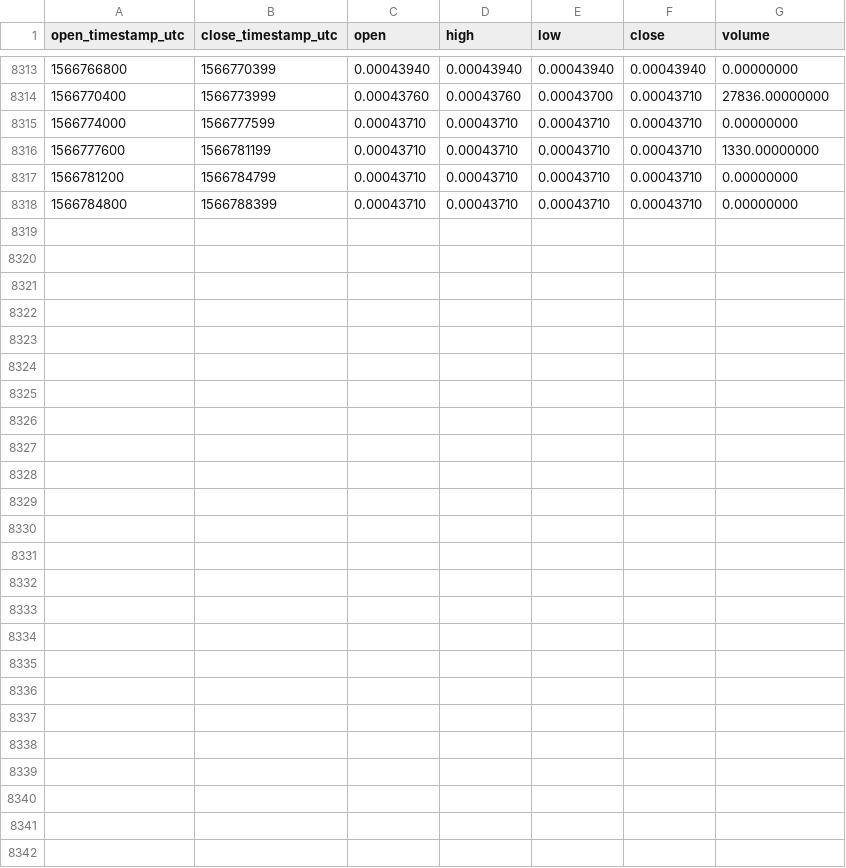
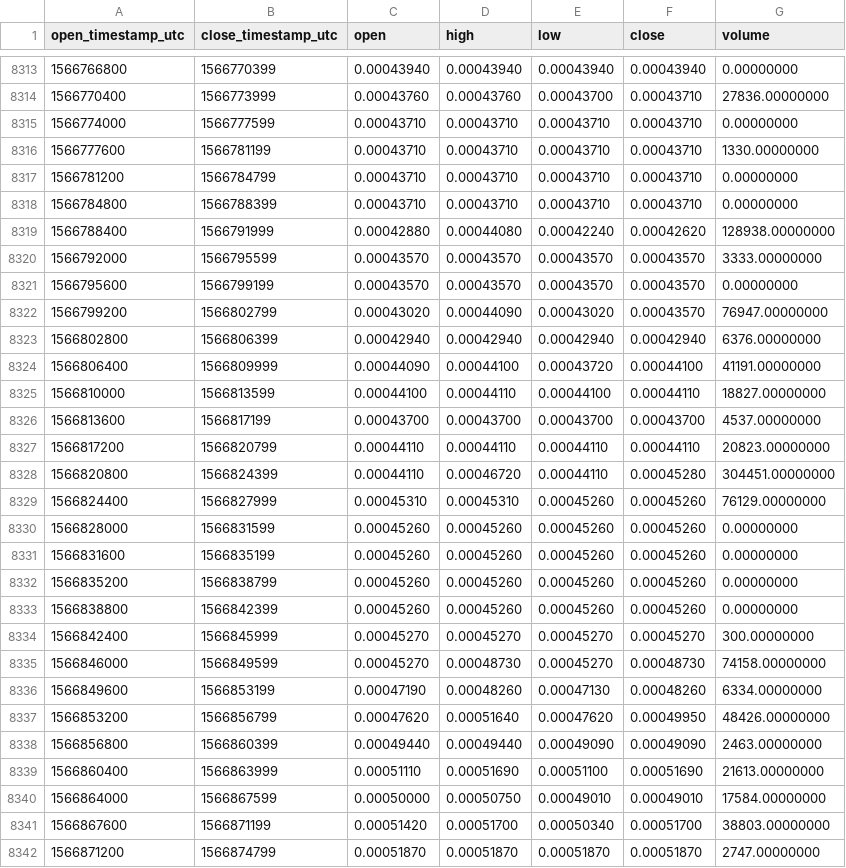
Before and after one commit to cryptobigbro/binance-GOBNB, a CSV file: binance-GOBNB-1h.csv, drawn as a sheet; only a part is shown, gaps mark what is left out; the diff names each change by its address in the sheet, - before the commit and + after, or states it on an @@ line.

Commit message:
Update OHLCV data.

```diff
--- a/binance-GOBNB-1h.csv
+++ b/binance-GOBNB-1h.csv
+row 8319: 1566788400 | 1566791999 | 0.00042880 | 0.00044080 | 0.00042240 | 0.00042620 | 128938.00000000
+row 8320: 1566792000 | 1566795599 | 0.00043570 | 0.00043570 | 0.00043570 | 0.00043570 | 3333.00000000
+row 8321: 1566795600 | 1566799199 | 0.00043570 | 0.00043570 | 0.00043570 | 0.00043570 | 0.00000000
+row 8322: 1566799200 | 1566802799 | 0.00043020 | 0.00044090 | 0.00043020 | 0.00043570 | 76947.00000000
+row 8323: 1566802800 | 1566806399 | 0.00042940 | 0.00042940 | 0.00042940 | 0.00042940 | 6376.00000000
+row 8324: 1566806400 | 1566809999 | 0.00044090 | 0.00044100 | 0.00043720 | 0.00044100 | 41191.00000000
+row 8325: 1566810000 | 1566813599 | 0.00044100 | 0.00044110 | 0.00044100 | 0.00044110 | 18827.00000000
+row 8326: 1566813600 | 1566817199 | 0.00043700 | 0.00043700 | 0.00043700 | 0.00043700 | 4537.00000000
+row 8327: 1566817200 | 1566820799 | 0.00044110 | 0.00044110 | 0.00044110 | 0.00044110 | 20823.00000000
+row 8328: 1566820800 | 1566824399 | 0.00044110 | 0.00046720 | 0.00044110 | 0.00045280 | 304451.00000000
+row 8329: 1566824400 | 1566827999 | 0.00045310 | 0.00045310 | 0.00045260 | 0.00045260 | 76129.00000000
+row 8330: 1566828000 | 1566831599 | 0.00045260 | 0.00045260 | 0.00045260 | 0.00045260 | 0.00000000
+row 8331: 1566831600 | 1566835199 | 0.00045260 | 0.00045260 | 0.00045260 | 0.00045260 | 0.00000000
+row 8332: 1566835200 | 1566838799 | 0.00045260 | 0.00045260 | 0.00045260 | 0.00045260 | 0.00000000
+row 8333: 1566838800 | 1566842399 | 0.00045260 | 0.00045260 | 0.00045260 | 0.00045260 | 0.00000000
+row 8334: 1566842400 | 1566845999 | 0.00045270 | 0.00045270 | 0.00045270 | 0.00045270 | 300.00000000
+row 8335: 1566846000 | 1566849599 | 0.00045270 | 0.00048730 | 0.00045270 | 0.00048730 | 74158.00000000
+row 8336: 1566849600 | 1566853199 | 0.00047190 | 0.00048260 | 0.00047130 | 0.00048260 | 6334.00000000
+row 8337: 1566853200 | 1566856799 | 0.00047620 | 0.00051640 | 0.00047620 | 0.00049950 | 48426.00000000
+row 8338: 1566856800 | 1566860399 | 0.00049440 | 0.00049440 | 0.00049090 | 0.00049090 | 2463.00000000
+row 8339: 1566860400 | 1566863999 | 0.00051110 | 0.00051690 | 0.00051100 | 0.00051690 | 21613.00000000
+row 8340: 1566864000 | 1566867599 | 0.00050000 | 0.00050750 | 0.00049010 | 0.00049010 | 17584.00000000
+row 8341: 1566867600 | 1566871199 | 0.00051420 | 0.00051700 | 0.00050340 | 0.00051700 | 38803.00000000
+row 8342: 1566871200 | 1566874799 | 0.00051870 | 0.00051870 | 0.00051870 | 0.00051870 | 2747.00000000
```
Also changed, not shown: binance-GOBNB-1d.csv.
